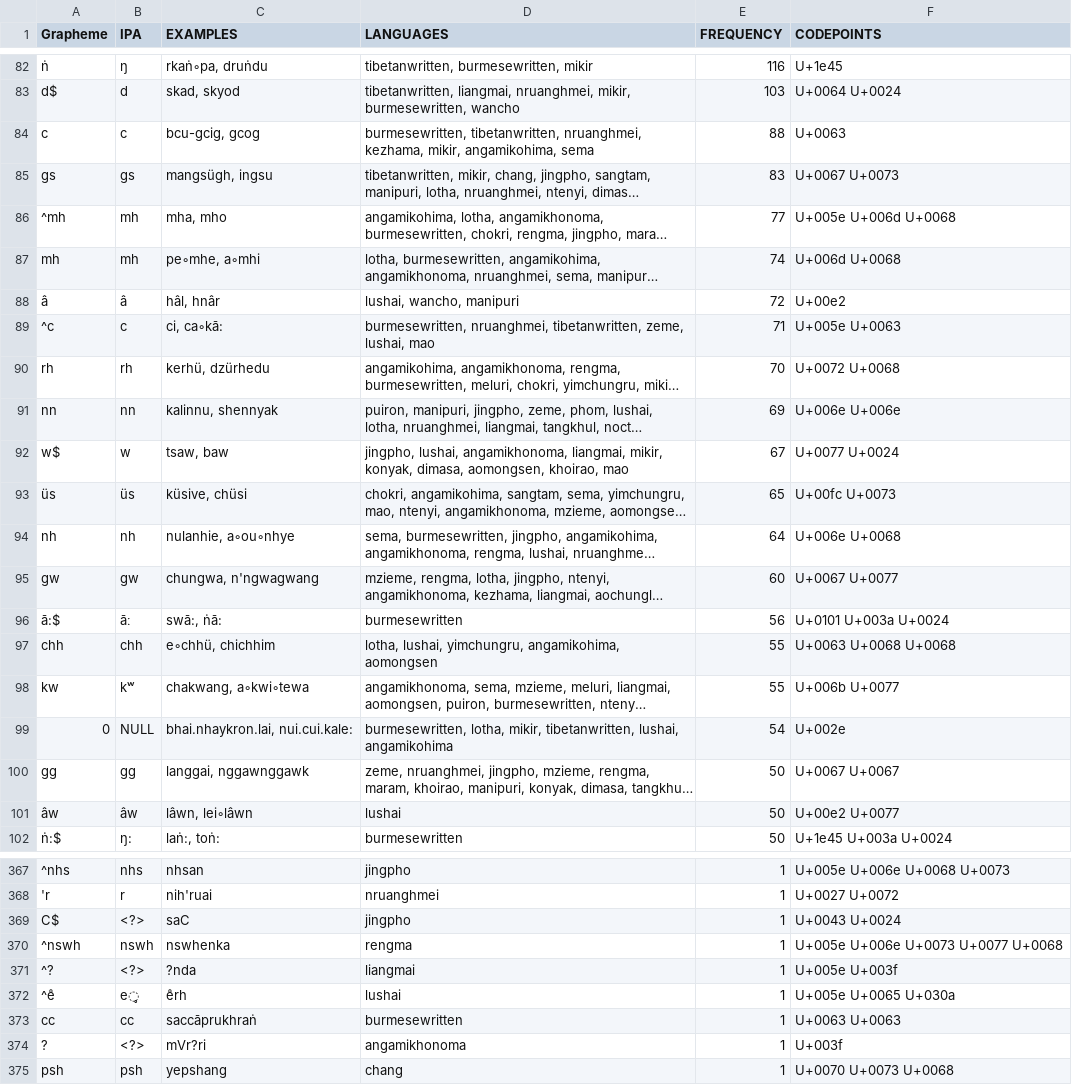
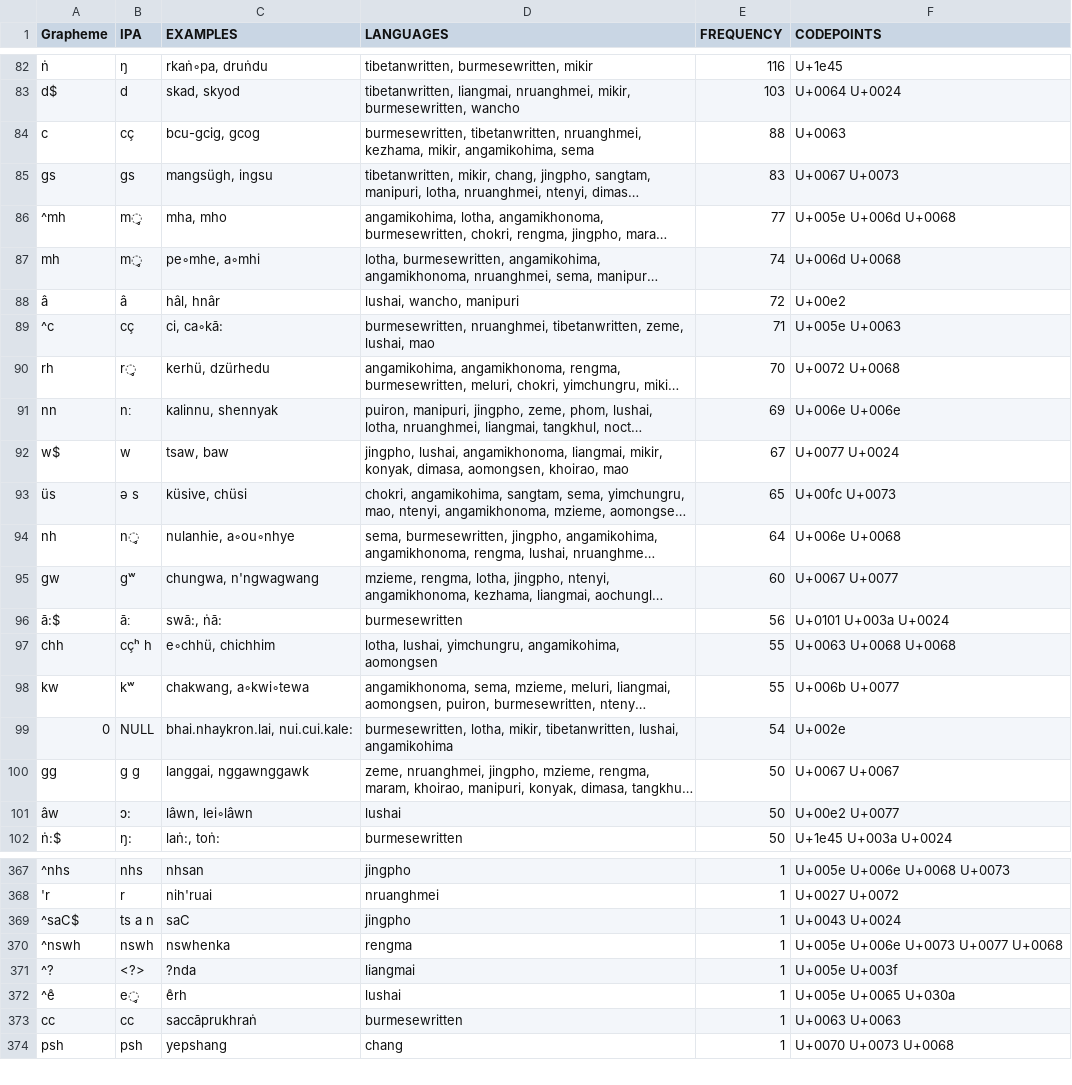
Before and after one commit to lexibank/marrisonnaga, a CSV file: etc/orthography.csv, drawn as a sheet; only a part is shown, gaps mark what is left out; long unchanged cells end in …; the diff covers the shown part only; the diff names each change by its address in the sheet, - before the commit and + after, or states it on an @@ line.

Commit message:
update current orthography file

```diff
--- a/etc/orthography.csv
+++ b/etc/orthography.csv
-B84 (IPA): c
+B84 (IPA): cç
-B86:B87 (IPA): mh
+B86:B87 (IPA): m̥
-B89 (IPA): c
+B89 (IPA): cç
-B90 (IPA): rh
+B90 (IPA): r̥
-B91 (IPA): nn
+B91 (IPA): nː
-B93 (IPA): üs
+B93 (IPA): ə s
-B94 (IPA): nh
+B94 (IPA): n̥
-B95 (IPA): gw
+B95 (IPA): gʷ
-B97 (IPA): chh
+B97 (IPA): cçʰ h
-B100 (IPA): gg
+B100 (IPA): g g
-B101 (IPA): âw
+B101 (IPA): ɔ:
-A369 (Grapheme): C$
+A369 (Grapheme): ^saC$
-B369 (IPA): <?>
+B369 (IPA): ts a n
-row 374: ? | <?> | mVr?ri | angamikhonoma | 1 | U+003f
```
Also changed, not shown: 35 edited cells elsewhere in this file.
